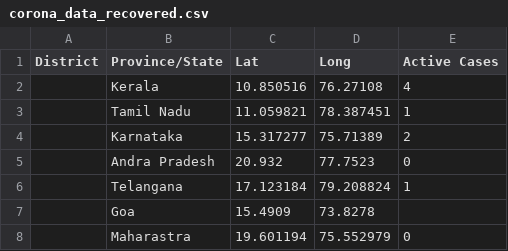
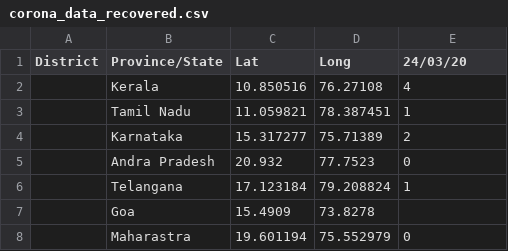
Before and after one commit to 22shubh22/COVID-19-meta-data-india, a CSV file: corona_data_recovered.csv, drawn as a sheet; only a part is shown.

Commit message:
Added Corona Active Peoples data

```diff
--- a/corona_data_recovered.csv
+++ b/corona_data_recovered.csv
@@ -1,2 +1,2 @@
-District,Province/State,Lat,Long,Active Cases
+District,Province/State,Lat,Long,24/03/20
 ,Kerala,10.850516,76.27108,4
```
Also changed, not shown: 1 other file.
